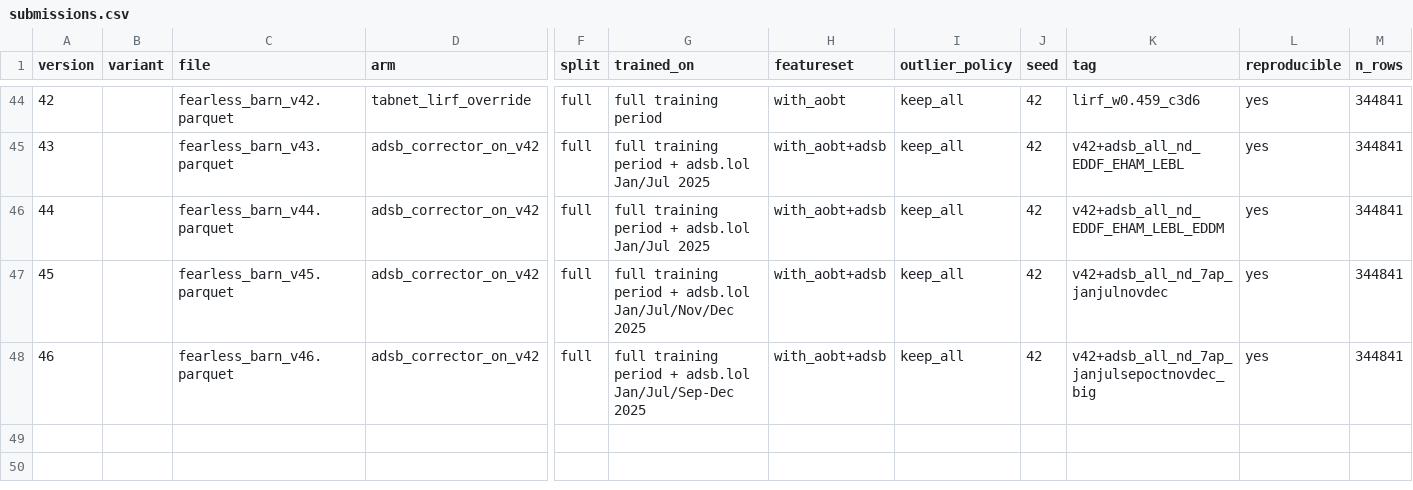
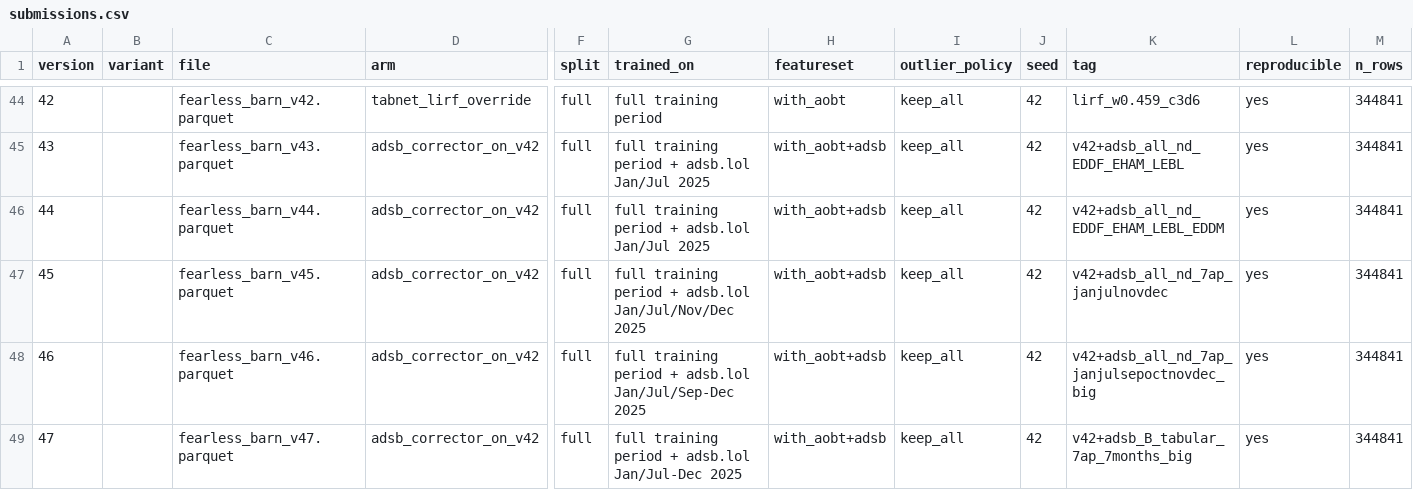
Before and after one commit to e-seet/fearless-barn, a CSV file: exploration/submissions/submissions.csv, drawn as a sheet; only a part is shown, gaps mark what is left out; rows hold the shown columns only; the diff names each change by its address in the sheet, - before the commit and + after, or states it on an @@ line.

```diff
--- a/exploration/submissions/submissions.csv
+++ b/exploration/submissions/submissions.csv
+row 49: 47 |  | fearless_barn_v47.parquet | adsb_corrector_on_v42 | full | full training period + adsb.lol Jan/Jul-Dec 2025 | with_aobt+adsb | keep_all | 42 | v42+adsb_B_tabular_7ap_7months_big | yes | 344841
```
Also changed, not shown: exploration/submissions/board_scores.csv, 7 other files.
